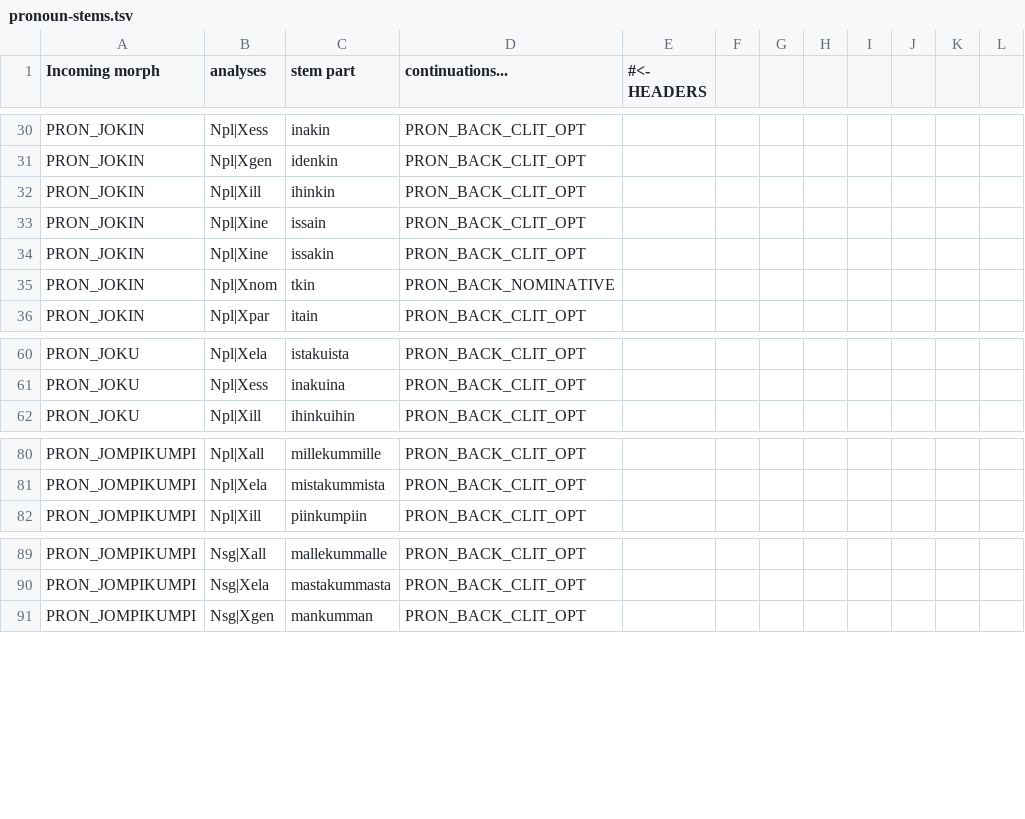
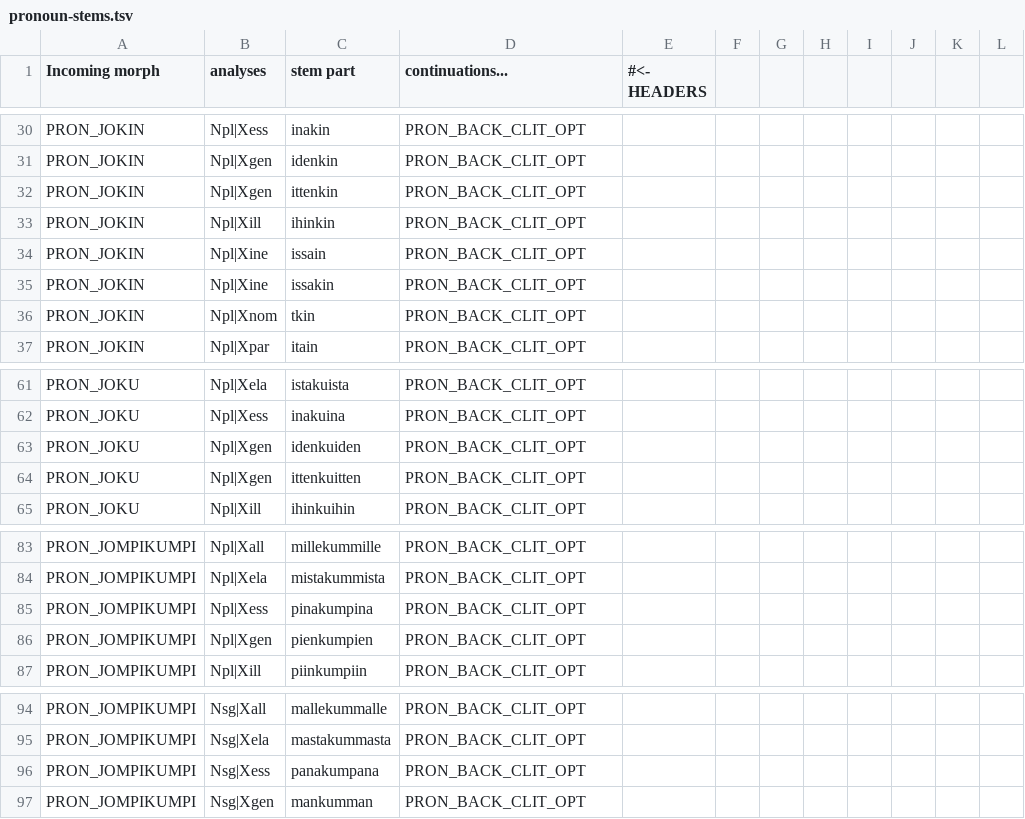
Before and after one commit to flammie/omorfi, a TSV file: src/lexical/continuations/pronoun-stems.tsv, drawn as a sheet; only a part is shown, gaps mark what is left out; the diff covers the shown part only.

```diff
--- a/src/lexical/continuations/pronoun-stems.tsv
+++ b/src/lexical/continuations/pronoun-stems.tsv
@@ -31,2 +31,3 @@ PRON_JOKIN	Npl|Xess	inakin	PRON_BACK_CLIT_OPT
 PRON_JOKIN	Npl|Xgen	idenkin	PRON_BACK_CLIT_OPT
+PRON_JOKIN	Npl|Xgen	ittenkin	PRON_BACK_CLIT_OPT
 PRON_JOKIN	Npl|Xill	ihinkin	PRON_BACK_CLIT_OPT
@@ -34,3 +35,3 @@ PRON_JOKIN	Npl|Xine	issain	PRON_BACK_CLIT_OPT
 PRON_JOKIN	Npl|Xine	issakin	PRON_BACK_CLIT_OPT
-PRON_JOKIN	Npl|Xnom	tkin	PRON_BACK_NOMINATIVE
+PRON_JOKIN	Npl|Xnom	tkin	PRON_BACK_CLIT_OPT
 PRON_JOKIN	Npl|Xpar	itain	PRON_BACK_CLIT_OPT
@@ -61,2 +62,4 @@ PRON_JOKU	Npl|Xela	istakuista	PRON_BACK_CLIT_OPT
 PRON_JOKU	Npl|Xess	inakuina	PRON_BACK_CLIT_OPT
+PRON_JOKU	Npl|Xgen	idenkuiden	PRON_BACK_CLIT_OPT
+PRON_JOKU	Npl|Xgen	ittenkuitten	PRON_BACK_CLIT_OPT
 PRON_JOKU	Npl|Xill	ihinkuihin	PRON_BACK_CLIT_OPT
@@ -81,2 +84,4 @@ PRON_JOMPIKUMPI	Npl|Xall	millekummille	PRON_BACK_CLIT_OPT
 PRON_JOMPIKUMPI	Npl|Xela	mistakummista	PRON_BACK_CLIT_OPT
+PRON_JOMPIKUMPI	Npl|Xess	pinakumpina	PRON_BACK_CLIT_OPT
+PRON_JOMPIKUMPI	Npl|Xgen	pienkumpien	PRON_BACK_CLIT_OPT
 PRON_JOMPIKUMPI	Npl|Xill	piinkumpiin	PRON_BACK_CLIT_OPT
@@ -90,2 +95,3 @@ PRON_JOMPIKUMPI	Nsg|Xall	mallekummalle	PRON_BACK_CLIT_OPT
 PRON_JOMPIKUMPI	Nsg|Xela	mastakummasta	PRON_BACK_CLIT_OPT
+PRON_JOMPIKUMPI	Nsg|Xess	panakumpana	PRON_BACK_CLIT_OPT
 PRON_JOMPIKUMPI	Nsg|Xgen	mankumman	PRON_BACK_CLIT_OPT
```
Also changed, not shown: 30 added rows elsewhere in this file, src/lexical/attributes/pronoun-classes.tsv.
